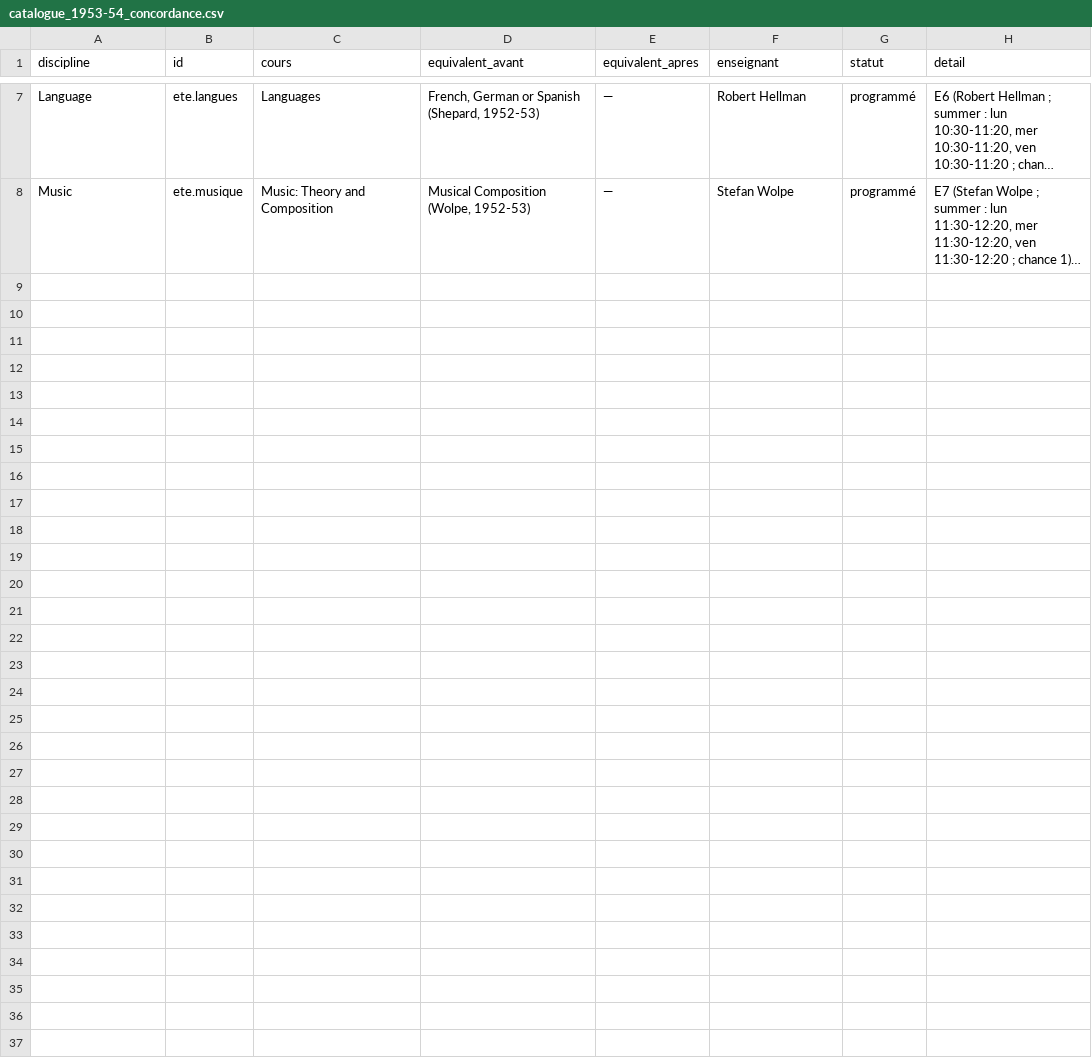
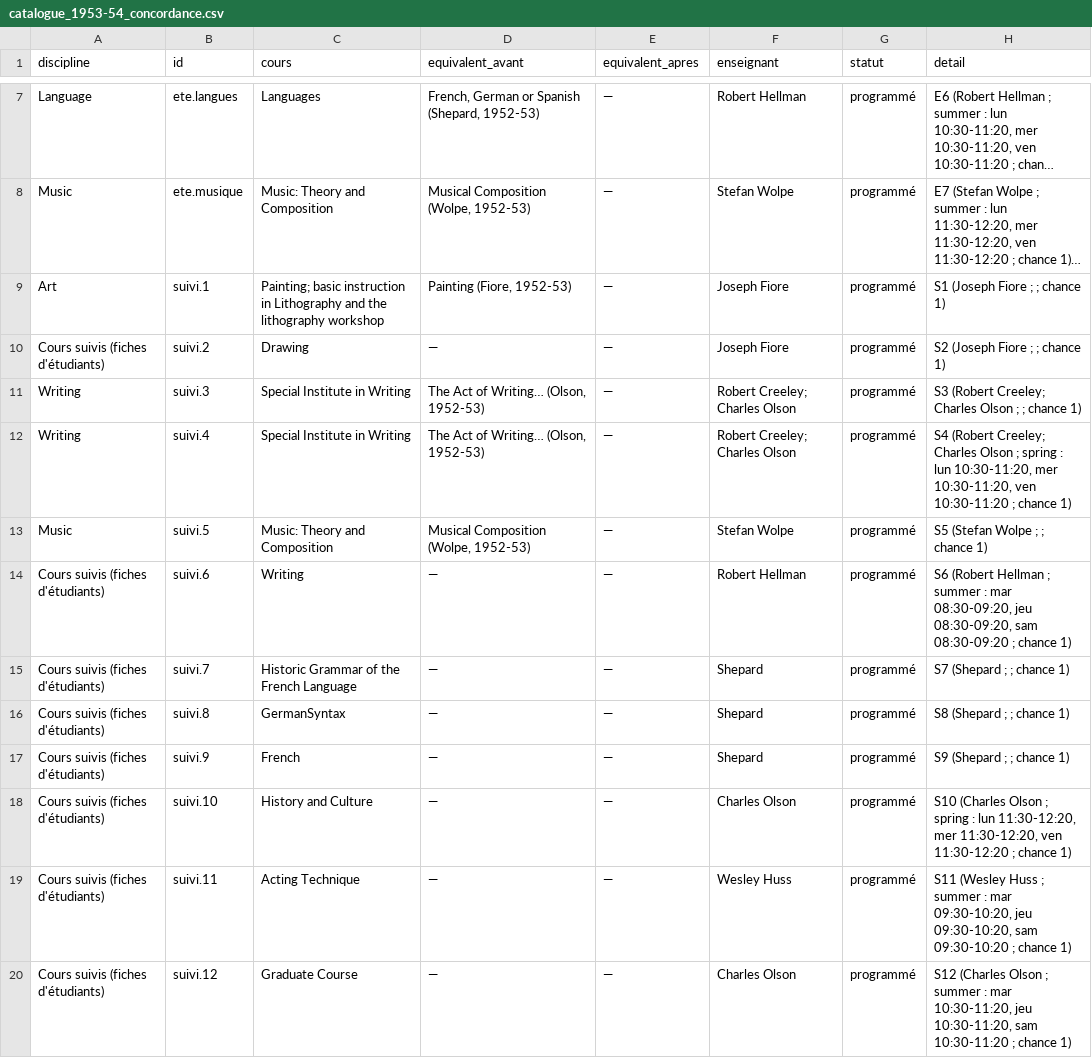
Before and after one commit to RBMIRC/bmc-chronology, a CSV file: bmc-programmes-aam/programme/speculatif/catalogue_1953-54_concordance.csv, drawn as a sheet; only a part is shown, gaps mark what is left out; long unchanged cells end in …; the diff names each change by its address in the sheet, - before the commit and + after, or states it on an @@ line.

```diff
--- a/bmc-programmes-aam/programme/speculatif/catalogue_1953-54_concordance.csv
+++ b/bmc-programmes-aam/programme/speculatif/catalogue_1953-54_concordance.csv
+row 9: Art | suivi.1 | Painting; basic instruction in Lithography and the lithography workshop | Painting (Fiore, 1952-53) | — | Joseph Fiore | programmé | S1 (Joseph Fiore ; ; chance 1)
+row 10: Cours suivis (fiches d'étudiants) | suivi.2 | Drawing | — | — | Joseph Fiore | programmé | S2 (Joseph Fiore ; ; chance 1)
+row 11: Writing | suivi.3 | Special Institute in Writing | The Act of Writing… (Olson, 1952-53) | — | Robert Creeley; Charles Olson | programmé | S3 (Robert Creeley; Charles Olson ; ; chance 1)
+row 12: Writing | suivi.4 | Special Institute in Writing | The Act of Writing… (Olson, 1952-53) | — | Robert Creeley; Charles Olson | programmé | S4 (Robert Creeley; Charles Olson ; spring : lun 10:30-11:20, mer 10:30-11:20, ven 10:30-11:20 ; chance 1)
+row 13: Music | suivi.5 | Music: Theory and Composition | Musical Composition (Wolpe, 1952-53) | — | Stefan Wolpe | programmé | S5 (Stefan Wolpe ; ; chance 1)
+row 14: Cours suivis (fiches d'étudiants) | suivi.6 | Writing | — | — | Robert Hellman | programmé | S6 (Robert Hellman ; summer : mar 08:30-09:20, jeu 08:30-09:20, sam 08:30-09:20 ; chance 1)
+row 15: Cours suivis (fiches d'étudiants) | suivi.7 | Historic Grammar of the French Language | — | — | Shepard | programmé | S7 (Shepard ; ; chance 1)
+row 16: Cours suivis (fiches d'étudiants) | suivi.8 | GermanSyntax | — | — | Shepard | programmé | S8 (Shepard ; ; chance 1)
+row 17: Cours suivis (fiches d'étudiants) | suivi.9 | French | — | — | Shepard | programmé | S9 (Shepard ; ; chance 1)
+row 18: Cours suivis (fiches d'étudiants) | suivi.10 | History and Culture | — | — | Charles Olson | programmé | S10 (Charles Olson ; spring : lun 11:30-12:20, mer 11:30-12:20, ven 11:30-12:20 ; chance 1)
+row 19: Cours suivis (fiches d'étudiants) | suivi.11 | Acting Technique | — | — | Wesley Huss | programmé | S11 (Wesley Huss ; summer : mar 09:30-10:20, jeu 09:30-10:20, sam 09:30-10:20 ; chance 1)
+row 20: Cours suivis (fiches d'étudiants) | suivi.12 | Graduate Course | — | — | Charles Olson | programmé | S12 (Charles Olson ; summer : mar 10:30-11:20, jeu 10:30-11:20, sam 10:30-11:20 ; chance 1)
```
Also changed, not shown: bmc-programmes-aam/programme/speculatif/catalogue_1949-50_concordance.csv, bmc-programmes-aam/programme/speculatif/catalogue_1951-52_concordance.csv, 44 other files.
